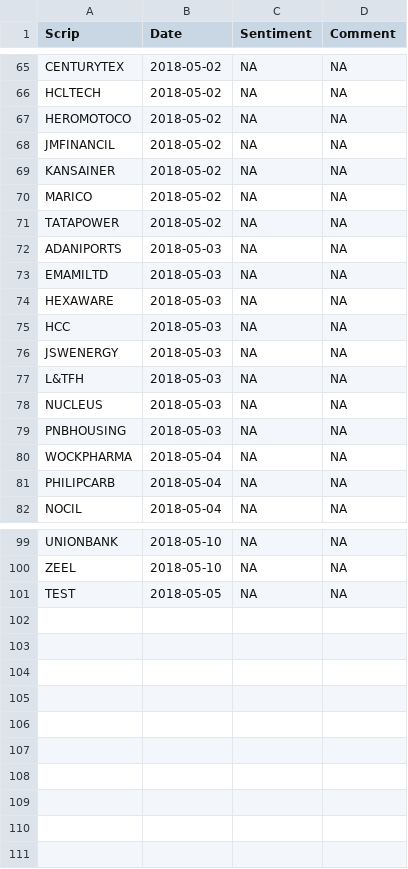
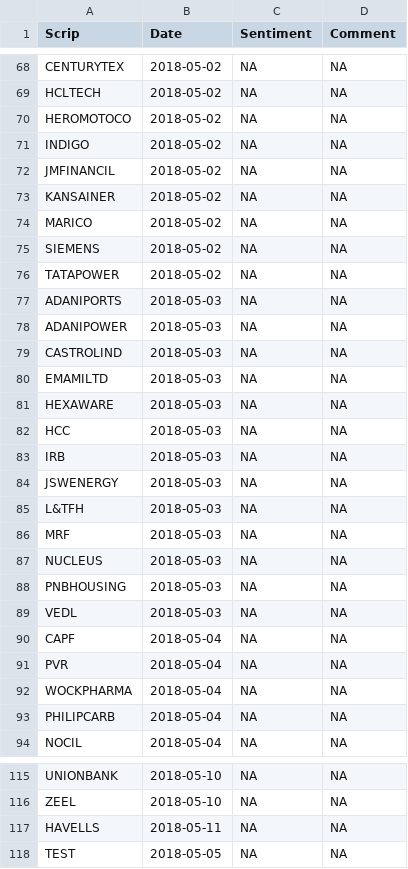
Before and after one commit to omarrohit20/rohit, a CSV file: src/data-import/nselist/ind_result.csv, drawn as a sheet; only a part is shown, gaps mark what is left out; the diff covers the shown part only; the diff names each change by its address in the sheet, - before the commit and + after, or states it on an @@ line.

Commit message:
changes for results

```diff
--- a/src/data-import/nselist/ind_result.csv
+++ b/src/data-import/nselist/ind_result.csv
+row 71: INDIGO | 2018-05-02 | NA | NA
+row 75: SIEMENS | 2018-05-02 | NA | NA
+row 78: ADANIPOWER | 2018-05-03 | NA | NA
+row 79: CASTROLIND | 2018-05-03 | NA | NA
+row 83: IRB | 2018-05-03 | NA | NA
+row 86: MRF | 2018-05-03 | NA | NA
+row 89: VEDL | 2018-05-03 | NA | NA
+row 90: CAPF | 2018-05-04 | NA | NA
+row 91: PVR | 2018-05-04 | NA | NA
+row 117: HAVELLS | 2018-05-11 | NA | NA
```
Also changed, not shown: 7 added rows and 24 edited cells elsewhere in this file, 3 other files.
